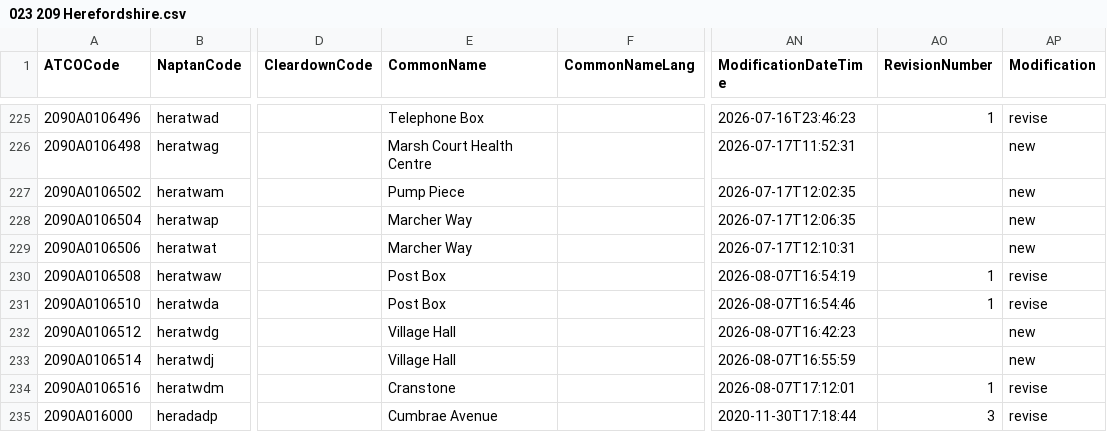
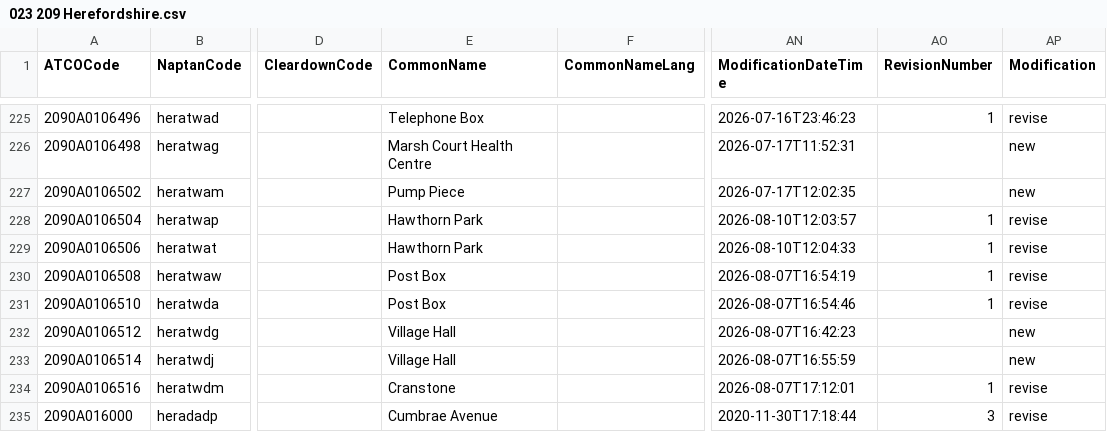
Before and after one commit to bustimes/scrapings, a CSV file: naptan/023 209 Herefordshire.csv, drawn as a sheet; only a part is shown, gaps mark what is left out; the diff names each change by its address in the sheet, - before the commit and + after, or states it on an @@ line.

```diff
--- a/naptan/023 209 Herefordshire.csv
+++ b/naptan/023 209 Herefordshire.csv
-E228:E229 (CommonName): Marcher Way
+E228:E229 (CommonName): Hawthorn Park
-AN228 (ModificationDateTime): 2026-07-17T12:06:35
+AN228 (ModificationDateTime): 2026-08-10T12:03:57
-AO228:AO229 (RevisionNumber): (empty)
+AO228:AO229 (RevisionNumber): 1
-AP228:AP229 (Modification): new
+AP228:AP229 (Modification): revise
-AN229 (ModificationDateTime): 2026-07-17T12:10:31
+AN229 (ModificationDateTime): 2026-08-10T12:04:33
```
Also changed, not shown: naptan/014 513 Conwy.csv, naptan/045 561 Powys.csv, 6 other files.
